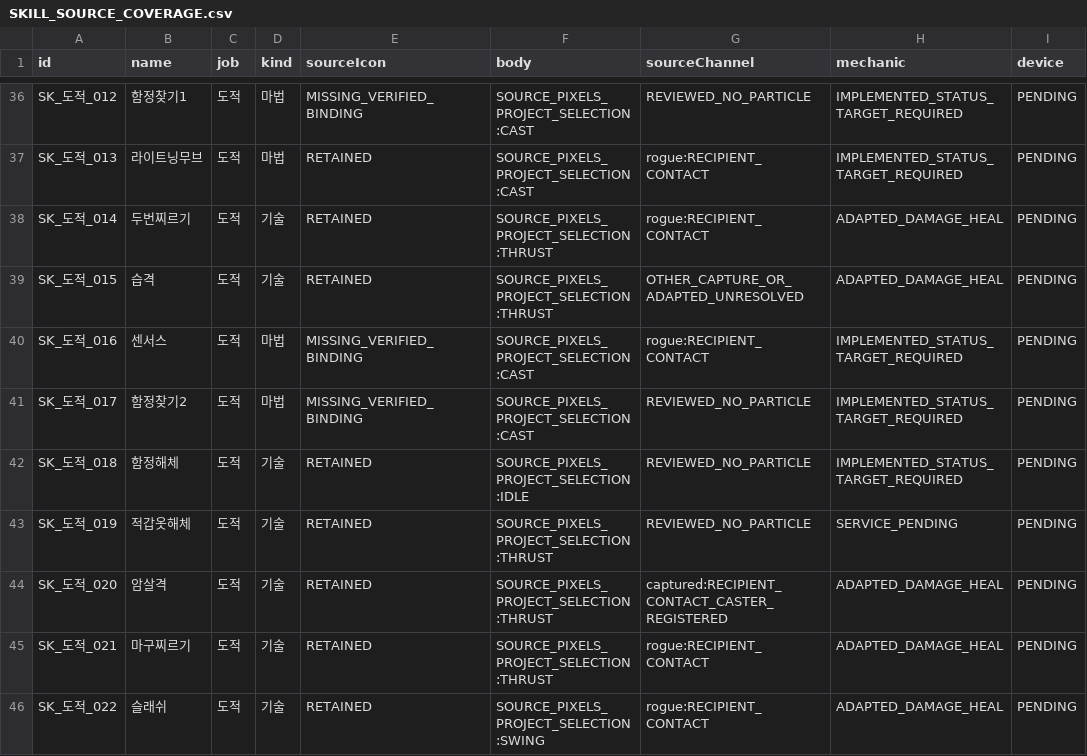
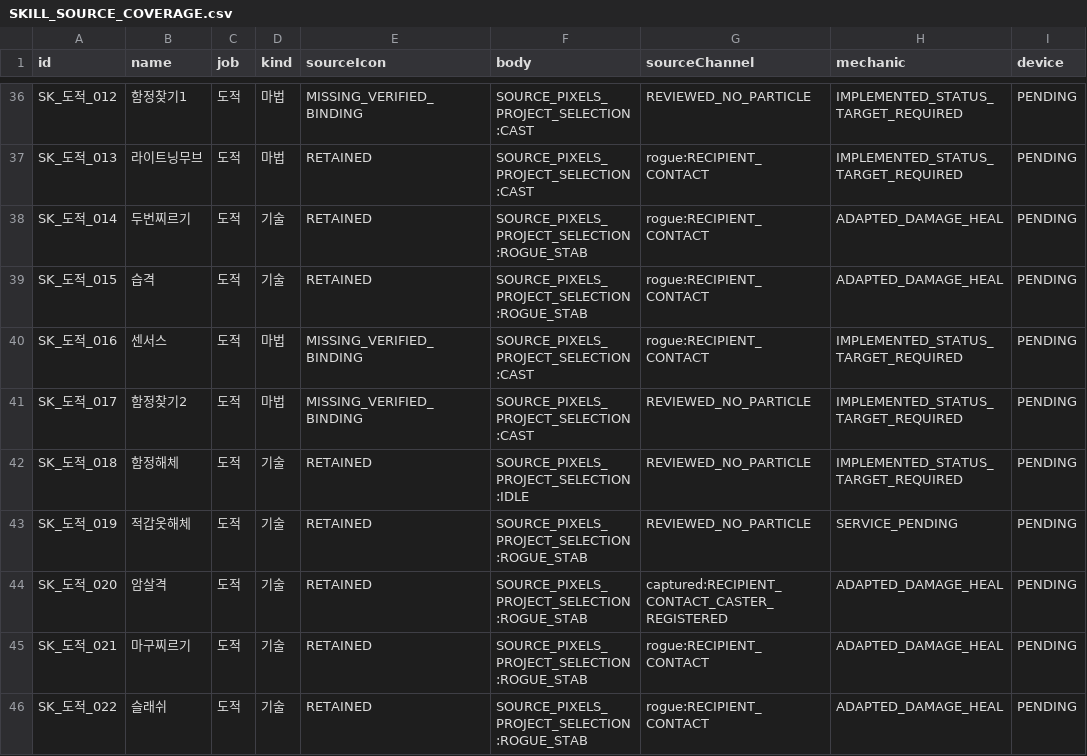
Before and after one commit to ChanJoos/Project_dark_android, a CSV file: docs/SKILL_SOURCE_COVERAGE.csv, drawn as a sheet; only a part is shown, gaps mark what is left out; the diff covers the shown part only; the diff names each change by its address in the sheet, - before the commit and + after, or states it on an @@ line.

```diff
--- a/docs/SKILL_SOURCE_COVERAGE.csv
+++ b/docs/SKILL_SOURCE_COVERAGE.csv
-F38:F39 (body): SOURCE_PIXELS_PROJECT_SELECTION:THRUST
+F38:F39 (body): SOURCE_PIXELS_PROJECT_SELECTION:ROGUE_STAB
-G39 (sourceChannel): OTHER_CAPTURE_OR_ADAPTED_UNRESOLVED
+G39 (sourceChannel): rogue:RECIPIENT_CONTACT
-F43:F45 (body): SOURCE_PIXELS_PROJECT_SELECTION:THRUST
+F43:F45 (body): SOURCE_PIXELS_PROJECT_SELECTION:ROGUE_STAB
-F46 (body): SOURCE_PIXELS_PROJECT_SELECTION:SWING
+F46 (body): SOURCE_PIXELS_PROJECT_SELECTION:ROGUE_STAB
```
Also changed, not shown: 1 added row and 19 edited cells elsewhere in this file, docs/REMAINING_ORIGINAL_SKILL_FX.csv, docs/SKILL_FX_RUNTIME_AUDIT.csv, 5 other files.
